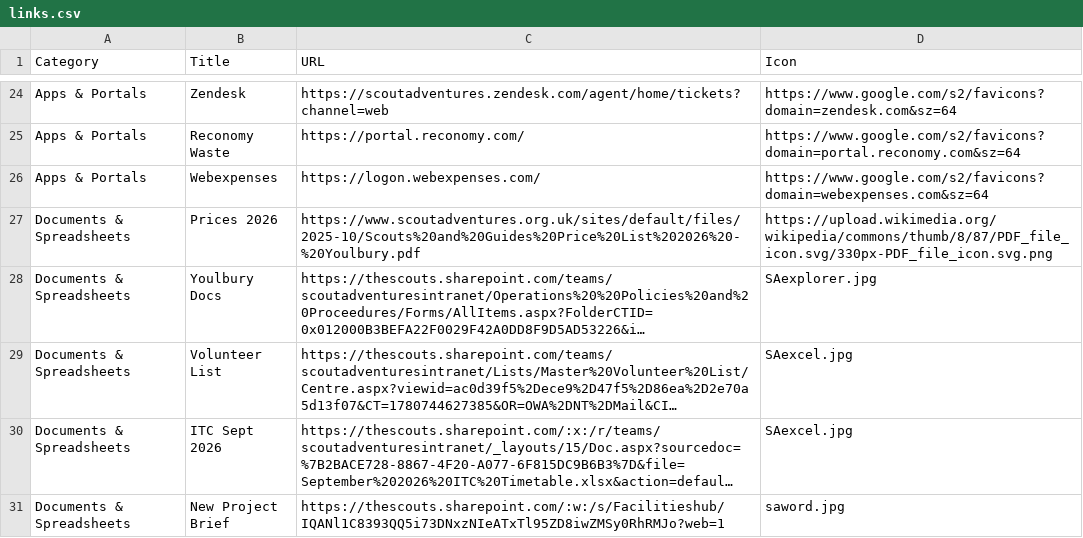
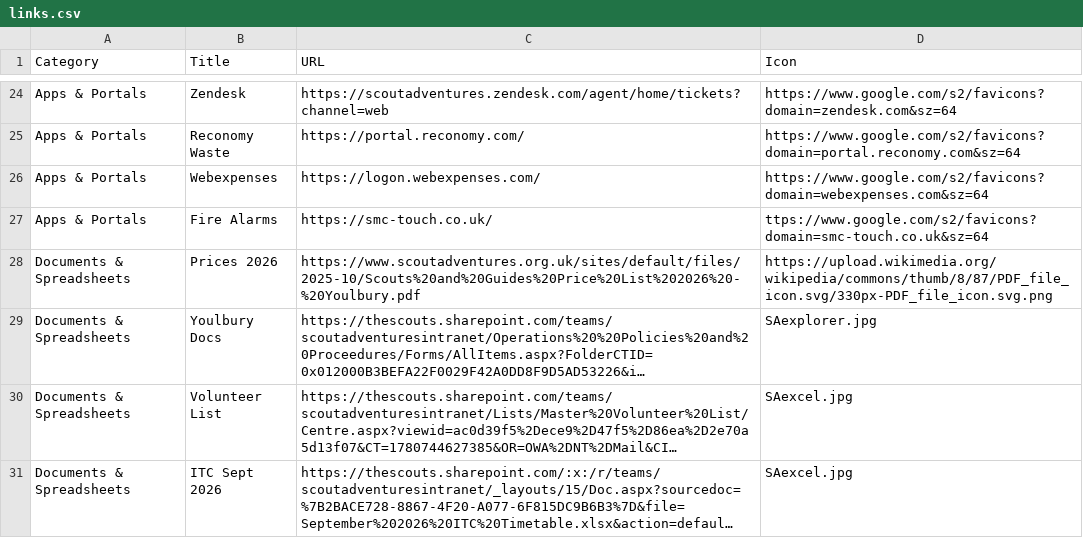
Before and after one commit to jennyy8s-youlbury/jen-homepage, a CSV file: links.csv, drawn as a sheet; only a part is shown, gaps mark what is left out; the shorter side is filled out with more unchanged rows; long unchanged cells end in ….

Commit message:
Update links.csv

```diff
--- a/links.csv
+++ b/links.csv
@@ -26,2 +26,3 @@ Apps & Portals,Reconomy Waste,https://portal.reconomy.com/,https://www.google.co
 Apps & Portals,Webexpenses,https://logon.webexpenses.com/,https://www.google.com/s2/favicons?domain=webexpenses.com&sz=64
+Apps & Portals,Fire Alarms,https://smc-touch.co.uk/,ttps://www.google.com/s2/favicons?domain=smc-touch.co.uk&sz=64
 Documents & Spreadsheets,Prices 2026,https://www.scoutadventures.org.uk/sites/default/files/2025-10/Scouts%20and%20Guides%20Price%20List%202026%20-%20Youlbury.pdf,https://upload.wikimedia.org/wikipedia/commons/thumb/8/87/PDF_file_icon.svg/330px-PDF_file_icon.svg.png
```
